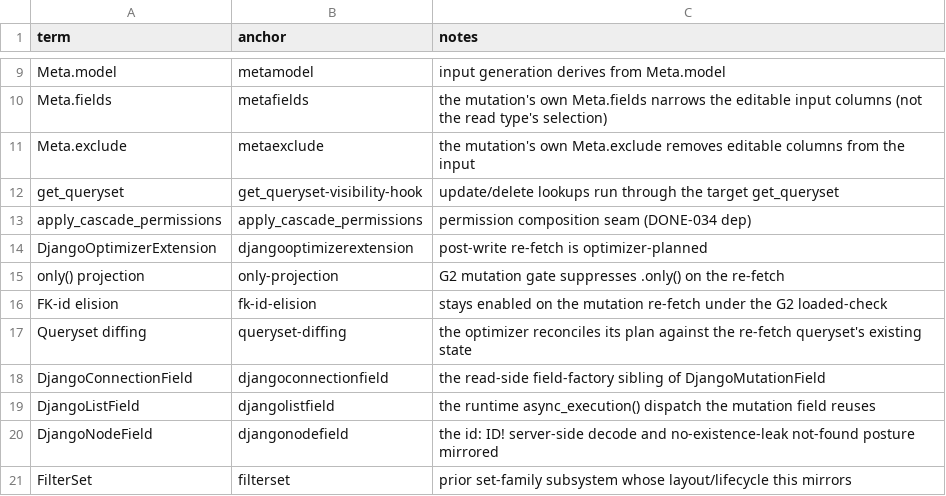
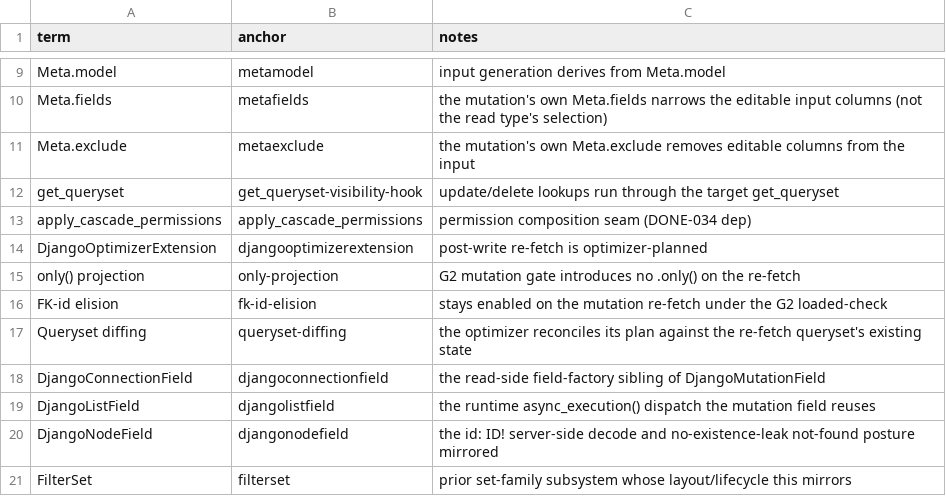
Before and after one commit to unaxy/django-strawberry-framework, a CSV file: docs/SPECS/appx/spec-036-mutations-0_0_11-terms.csv, drawn as a sheet; only a part is shown, gaps mark what is left out.

```diff
--- a/docs/SPECS/appx/spec-036-mutations-0_0_11-terms.csv
+++ b/docs/SPECS/appx/spec-036-mutations-0_0_11-terms.csv
@@ -14,3 +14,3 @@ apply_cascade_permissions,apply_cascade_permissions,permission composition seam
 DjangoOptimizerExtension,djangooptimizerextension,post-write re-fetch is optimizer-planned
-only() projection,only-projection,G2 mutation gate suppresses .only() on the re-fetch
+only() projection,only-projection,G2 mutation gate introduces no .only() on the re-fetch
 FK-id elision,fk-id-elision,stays enabled on the mutation re-fetch under the G2 loaded-check
```
Also changed, not shown: docs/SPECS/appx/spec-038-form_mutations-0_0_12-terms.csv, docs/SPECS/appx/spec-039-serializer_mutations-0_0_13-terms.csv, 37 other files.
